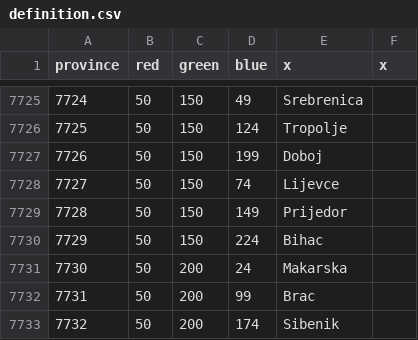
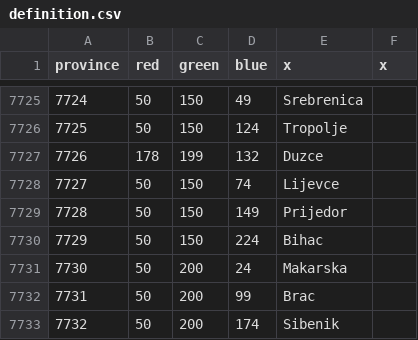
Before and after one commit to Victorum-Universalis-VU/VUtestmod-version-1.32.1, a CSV file: map/definition.csv, drawn as a sheet; only a part is shown, gaps mark what is left out.

```diff
--- a/map/definition.csv
+++ b/map/definition.csv
@@ -7726,3 +7726,3 @@ province;red;green;blue;x;x
 7725;50;150;124;Tropolje;
-7726;50;150;199;Doboj;
+7726;178;199;132;Duzce;
 7727;50;150;74;Lijevce;
```
Also changed, not shown: 14 other files.
